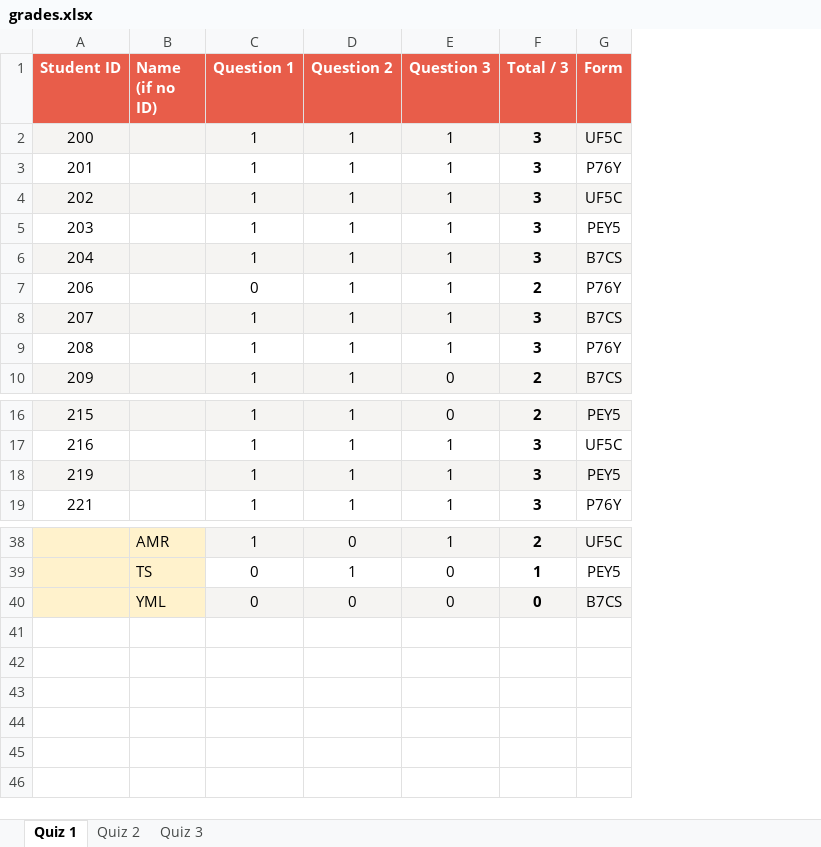
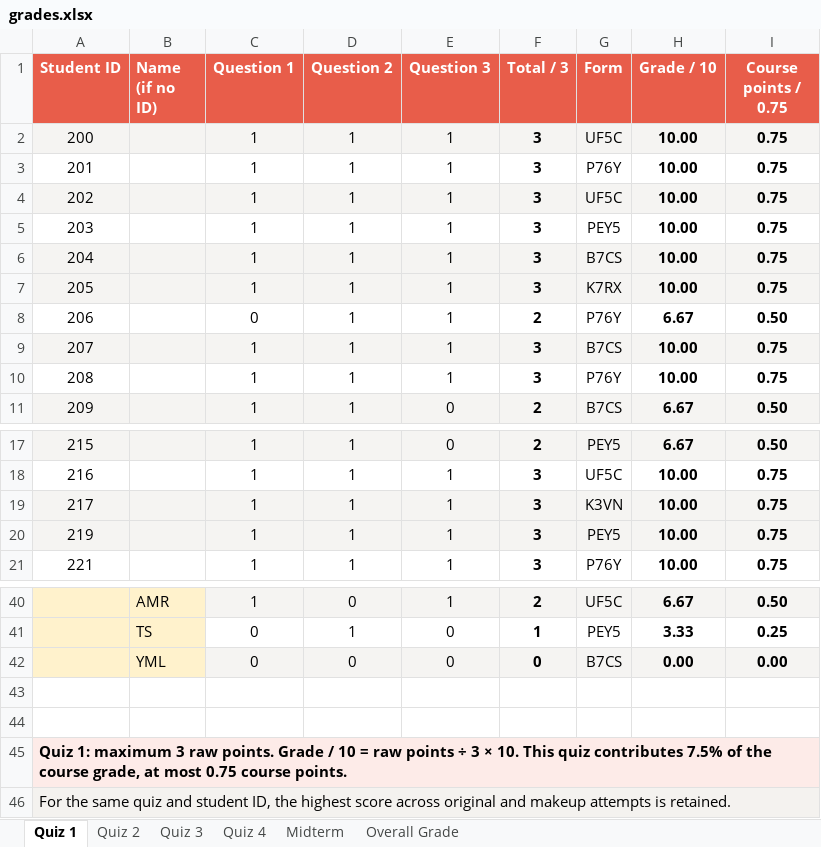
Before and after one commit to swapnil1987/2026-topics-in-econometrics-1, an Excel workbook: quiz/grades.xlsx, sheet Quiz 1, drawn as a sheet; only a part is shown, gaps mark what is left out; values as stored, in another font and other column widths than the file's, no borders; the diff names each change by its address in the sheet, - before the commit and + after, or states it on an @@ line.

Commit message:
Record makeup and midterm grades with course weights

```diff
--- a/quiz/grades.xlsx (sheet Quiz 1)
+++ b/quiz/grades.xlsx (sheet Quiz 1)
+sheet tab: Quiz 4
+sheet tab: Midterm
+sheet tab: Overall Grade
+column H (Grade / 10), rows 2-6: all 10.00; rows 8-11: 6.67 | 10.00 | 10.00 | 6.67; rows 17-18: 6.67 | 10.00; rows 20-21: 10.00 | 10.00; rows 40-42: 6.67 | 3.33 | 0.00
+column I (Course points / 0.75), rows 2-6: all 0.75; rows 8-11: 0.50 | 0.75 | 0.75 | 0.50; rows 17-18: 0.50 | 0.75; rows 20-21: 0.75 | 0.75; rows 40-42: 0.50 | 0.25 | 0.00
+row 7: 205 |  | 1 | 1 | 1 | 3 | K7RX | 10.00 | 0.75
+row 19: 217 |  | 1 | 1 | 1 | 3 | K3VN | 10.00 | 0.75
+row 43: (empty)
+row 44: (empty)
+row 45: Quiz 1: maximum 3 raw points. Grade / 10 = raw points ÷ 3 × 10. This quiz contributes 7.5% of the course grade, at most 0.75 course points.
+row 46: For the same quiz and student ID, the highest score across original and makeup attempts is retained.
```
Also changed, not shown: sheet Quiz 2, sheet Quiz 3, 1 other file.
